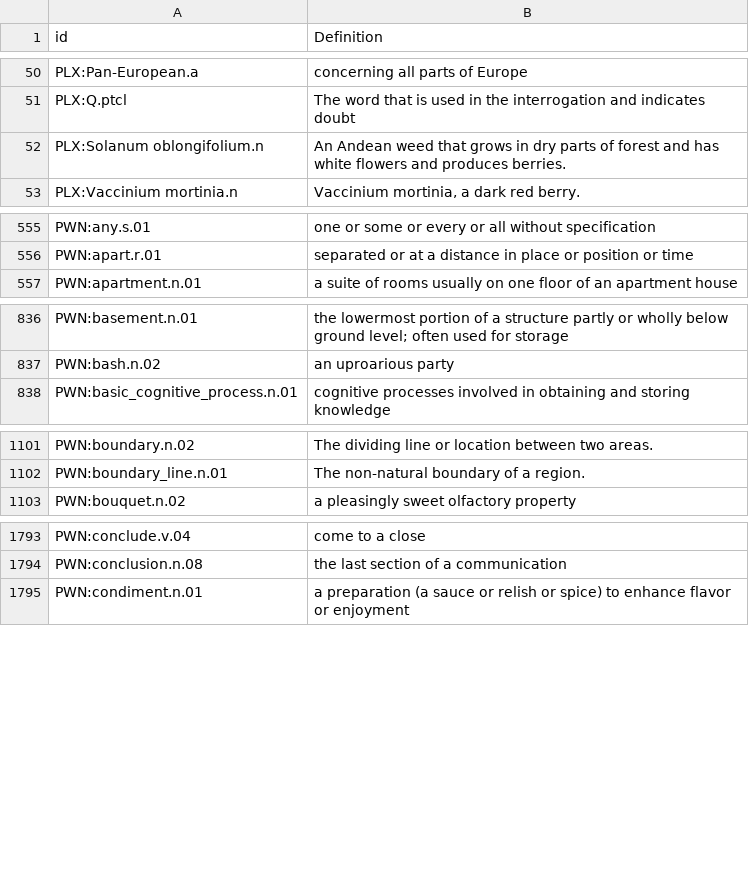
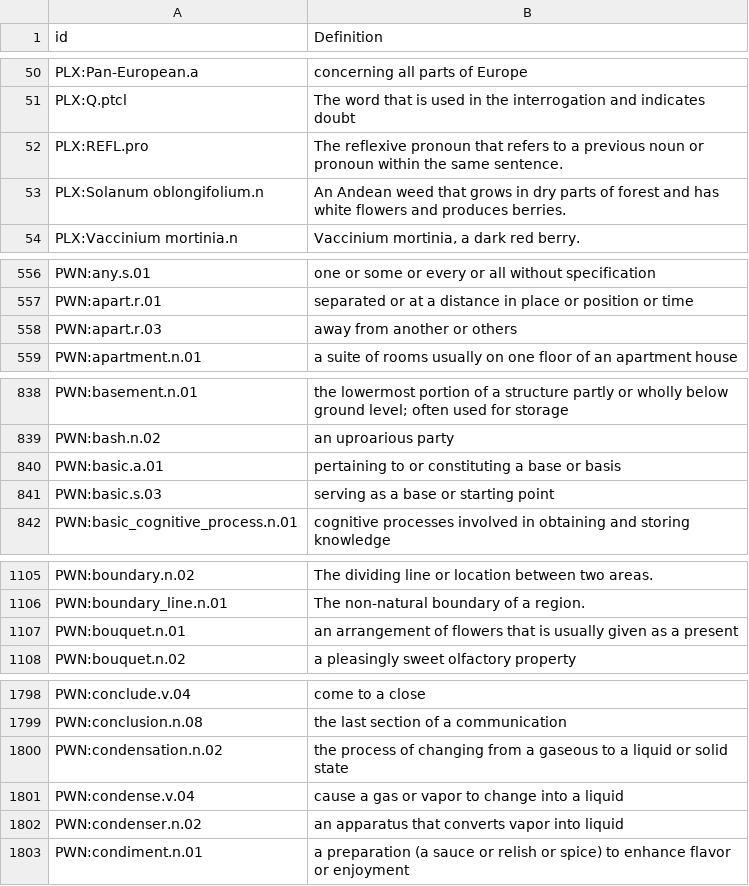
Before and after one commit to barumau/panlexia, a TSV file: concepts/E/eng-definition.tsv, drawn as a sheet; only a part is shown, gaps mark what is left out; the diff covers the shown part only; the diff names each change by its address in the sheet, - before the commit and + after, or states it on an @@ line.

```diff
--- a/concepts/E/eng-definition.tsv
+++ b/concepts/E/eng-definition.tsv
+row 52: PLX:REFL.pro | The reflexive pronoun that refers to a previous noun or pronoun within the same sentence.
+row 558: PWN:apart.r.03 | away from another or others
+row 840: PWN:basic.a.01 | pertaining to or constituting a base or basis
+row 841: PWN:basic.s.03 | serving as a base or starting point
+row 1107: PWN:bouquet.n.01 | an arrangement of flowers that is usually given as a present
+row 1800: PWN:condensation.n.02 | the process of changing from a gaseous to a liquid or solid state
+row 1801: PWN:condense.v.04 | cause a gas or vapor to change into a liquid
+row 1802: PWN:condenser.n.02 | an apparatus that converts vapor into liquid
```
Also changed, not shown: 1 added row elsewhere in this file, dict/C/cmn.tsv, dict/E/eng.tsv, 16 other files.
